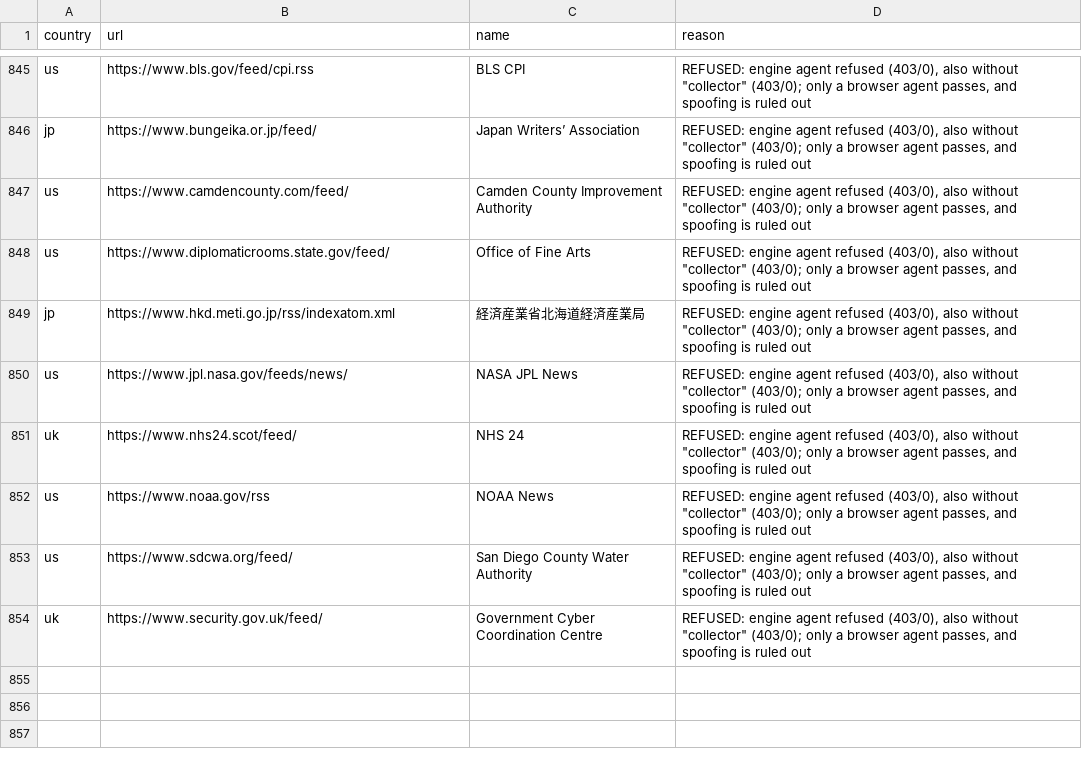
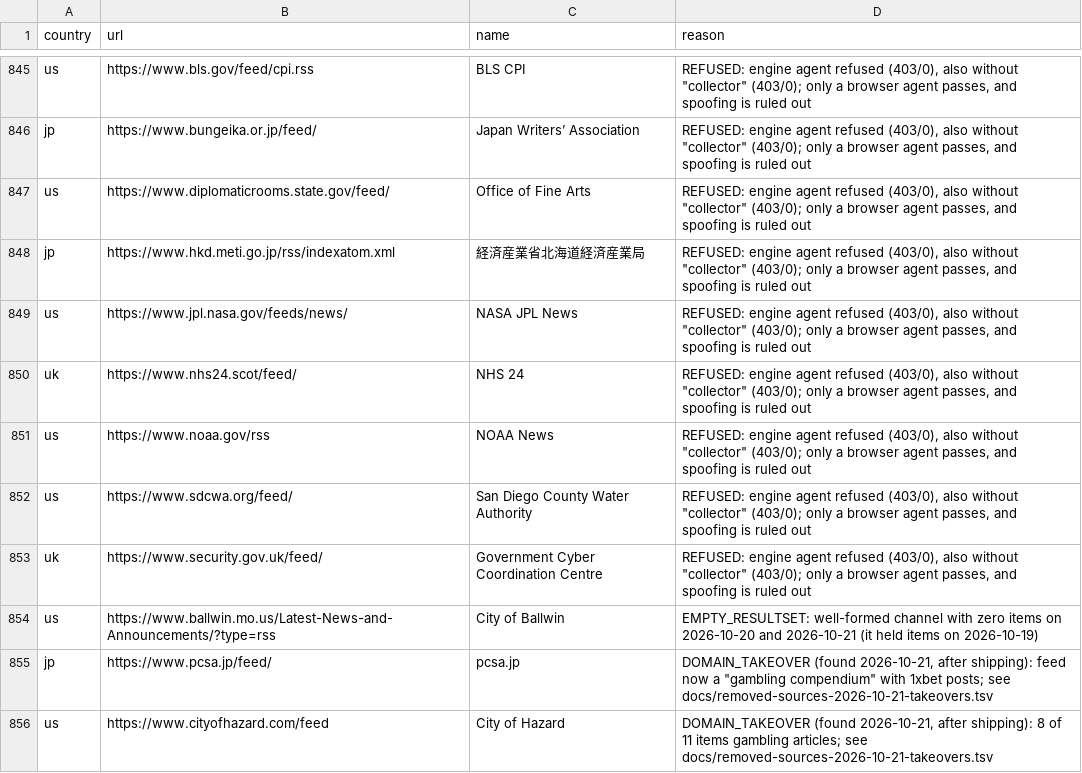
Before and after one commit to rayanchl/JapanOSINT, a TSV file: docs/rejected-sources-batch50.tsv, drawn as a sheet; only a part is shown, gaps mark what is left out.

```diff
--- a/docs/rejected-sources-batch50.tsv
+++ b/docs/rejected-sources-batch50.tsv
@@ -846,3 +846,2 @@ us	https://www.bls.gov/feed/cpi.rss	BLS CPI	REFUSED: engine agent refused (403/0
 jp	https://www.bungeika.or.jp/feed/	Japan Writers’ Association	REFUSED: engine agent refused (403/0), also without "collector" (403/0); only a browser agent passes, and spoofing is ruled out
-us	https://www.camdencounty.com/feed/	Camden County Improvement Authority	REFUSED: engine agent refused (403/0), also without "collector" (403/0); only a browser agent passes, and spoofing is ruled out
 us	https://www.diplomaticrooms.state.gov/feed/	Office of Fine Arts	REFUSED: engine agent refused (403/0), also without "collector" (403/0); only a browser agent passes, and spoofing is ruled out
@@ -854 +853,4 @@ us	https://www.sdcwa.org/feed/	San Diego County Water Authority	REFUSED: engine
 uk	https://www.security.gov.uk/feed/	Government Cyber Coordination Centre	REFUSED: engine agent refused (403/0), also without "collector" (403/0); only a browser agent passes, and spoofing is ruled out
+us	https://www.ballwin.mo.us/Latest-News-and-Announcements/?type=rss	City of Ballwin	EMPTY_RESULTSET: well-formed channel with zero items on 2026-10-20 and 2026-10-21 (it held items on 2026-10-19)
+jp	https://www.pcsa.jp/feed/	pcsa.jp	DOMAIN_TAKEOVER (found 2026-10-21, after shipping): feed now a "gambling compendium" with 1xbet posts; see docs/removed-sources-2026-10-21-takeovers.tsv
+us	https://www.cityofhazard.com/feed	City of Hazard	DOMAIN_TAKEOVER (found 2026-10-21, after shipping): 8 of 11 items gambling articles; see docs/removed-sources-2026-10-21-takeovers.tsv
```
Also changed, not shown: docs/verified-sources-batch50.tsv, 24 other files.
